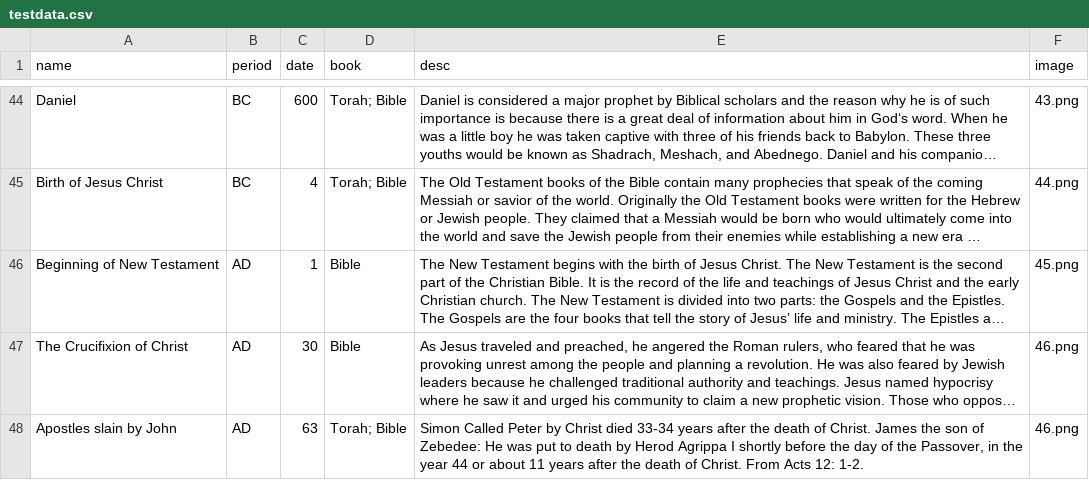
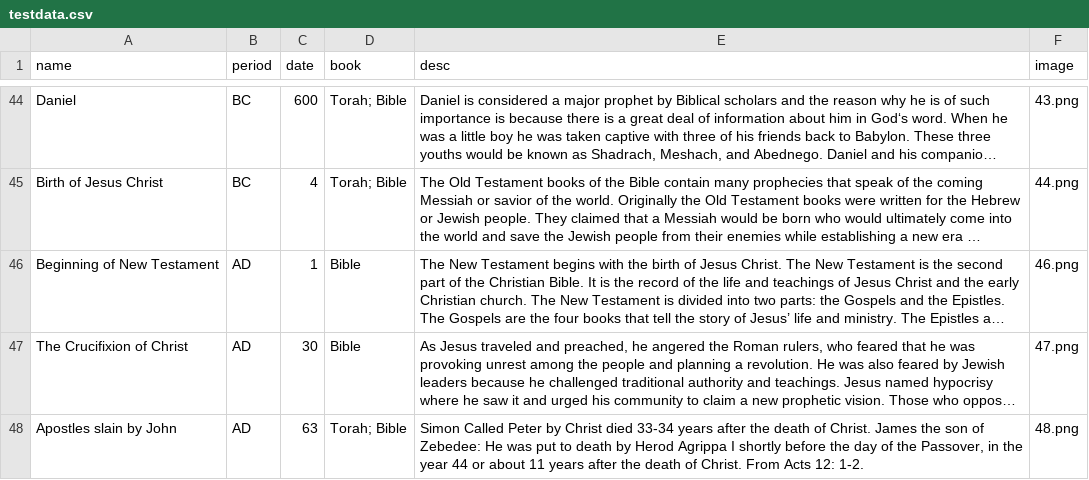
Before and after one commit to ejinian/ejinian.github.io, a CSV file: P5-Final-Project-Prototype/testdata.csv, drawn as a sheet; only a part is shown, gaps mark what is left out; long unchanged cells end in …; the diff names each change by its address in the sheet, - before the commit and + after, or states it on an @@ line.

```diff
--- a/P5-Final-Project-Prototype/testdata.csv
+++ b/P5-Final-Project-Prototype/testdata.csv
-F46 (image): 45.png
+F46 (image): 46.png
-F47 (image): 46.png
+F47 (image): 47.png
-F48 (image): 46.png
+F48 (image): 48.png
```
Also changed, not shown: 1 other file.
